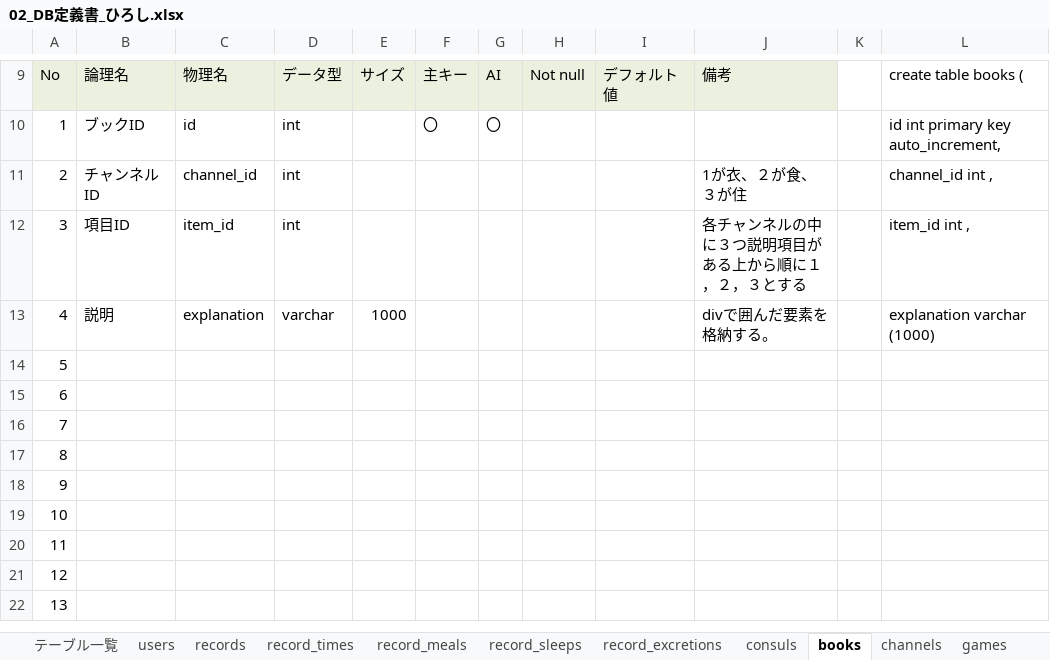
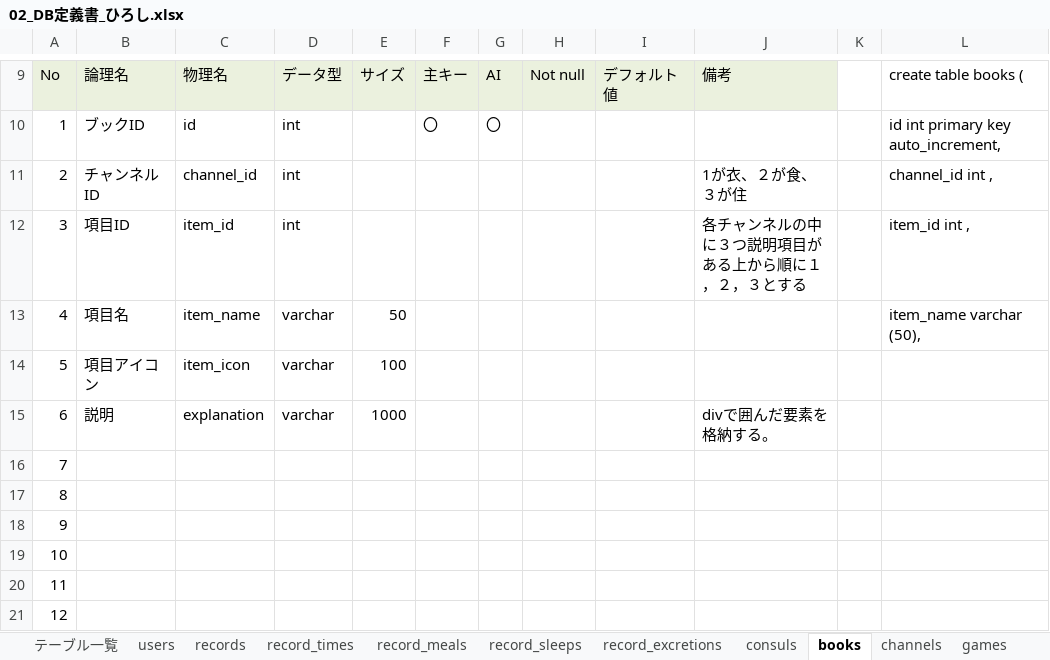
Before and after one commit to plusdojo2024/C5, an Excel workbook: doc/02_DB定義書_ひろし.xlsx, sheet books, drawn as a sheet; only a part is shown, gaps mark what is left out; the shorter side is filled out with more unchanged rows; values as stored, in another font and other column widths than the file's, no borders; the diff names each change by its address in the sheet, - before the commit and + after, or states it on an @@ line.

```diff
--- a/doc/02_DB定義書_ひろし.xlsx (sheet books)
+++ b/doc/02_DB定義書_ひろし.xlsx (sheet books)
-B13: 説明
+B13: 項目名
-C13: explanation
+C13: item_name
-E13: 1000
+E13: 50
-J13: divで囲んだ要素を格納する。
+J13: (empty)
-L13: explanation varchar (1000)
+L13: item_name varchar (50),
-B14: (empty)
+B14: 項目アイコン
-C14: (empty)
+C14: item_icon
-D14:D15: (empty)
+D14:D15: varchar
-E14: (empty)
+E14: 100
-B15: (empty)
+B15: 説明
-C15: (empty)
+C15: explanation
-E15: (empty)
+E15: 1000
-J15: (empty)
+J15: divで囲んだ要素を格納する。
```
Also changed, not shown: 1 other file.
